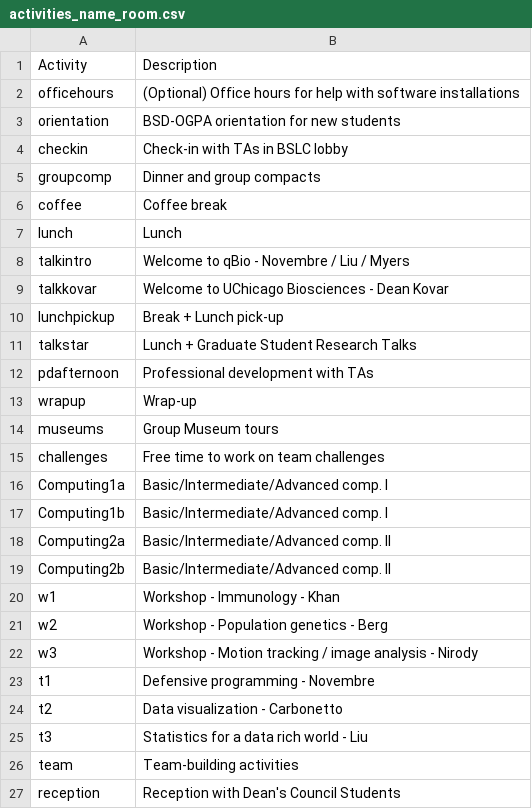
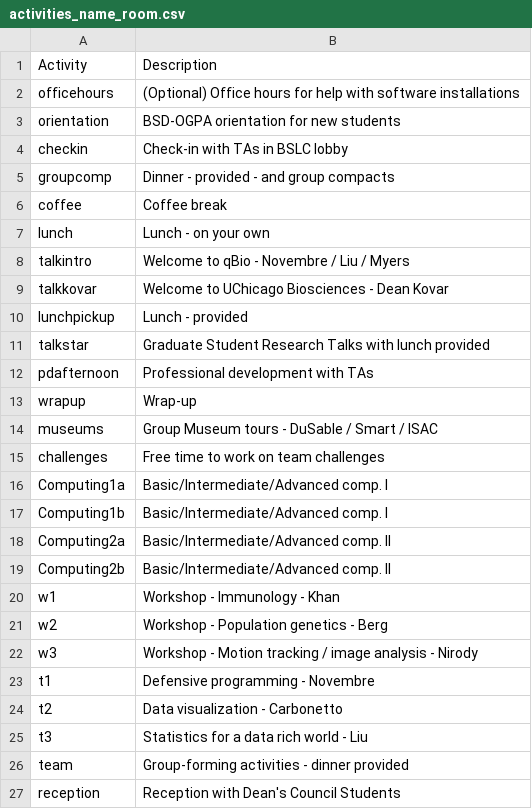
Before and after one commit to jnovembre/BSD-QBio, a CSV file: schedule/code_generate_schedule/tables/activities_name_room.csv, drawn as a sheet.

Commit message:
Update schedule

```diff
--- a/schedule/code_generate_schedule/tables/activities_name_room.csv
+++ b/schedule/code_generate_schedule/tables/activities_name_room.csv
@@ -4,12 +4,12 @@ orientation,BSD-OGPA orientation for new students
 checkin,Check-in with TAs in BSLC lobby
-groupcomp,Dinner and group compacts
+groupcomp,Dinner - provided - and group compacts
 coffee,Coffee break
-lunch,Lunch
+lunch,Lunch - on your own
 talkintro,Welcome to qBio - Novembre / Liu / Myers
 talkkovar,Welcome to UChicago Biosciences - Dean Kovar
-lunchpickup,Break + Lunch pick-up
-talkstar,Lunch + Graduate Student Research Talks
+lunchpickup,Lunch - provided
+talkstar,Graduate Student Research Talks with lunch provided
 pdafternoon,Professional development with TAs
 wrapup,Wrap-up
-museums, Group Museum tours
+museums, Group Museum tours - DuSable / Smart / ISAC
 challenges, Free time to work on team challenges
@@ -25,3 +25,3 @@ t2,Data visualization - Carbonetto
 t3,Statistics for a data rich world - Liu
-team,Team-building activities
+team,Group-forming activities - dinner provided
 reception,Reception with Dean's Council Students
```
Also changed, not shown: 40 other files.
